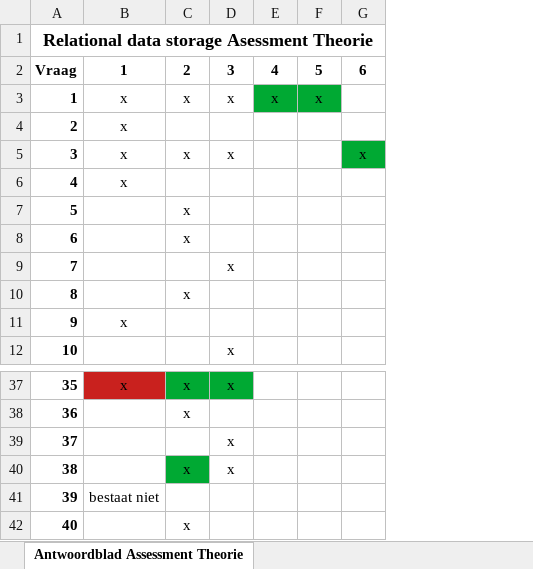
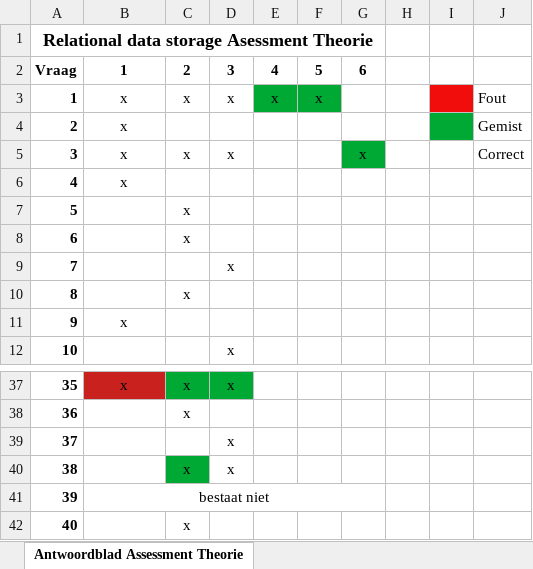
Before and after one commit to ReneKrewinkel/educom-data-science-1672652969, an Excel workbook: antwoordblad-assessment-theorie.xlsx, sheet Antwoordblad Assessment Theorie, drawn as a sheet; only a part is shown, gaps mark what is left out; values as stored, in another font and other column widths than the file's, no borders; the diff names each change by its address in the sheet, - before the commit and + after, or states it on an @@ line.

```diff
--- a/antwoordblad-assessment-theorie.xlsx (sheet Antwoordblad Assessment Theorie)
+++ b/antwoordblad-assessment-theorie.xlsx (sheet Antwoordblad Assessment Theorie)
+column H, empty
+column I, empty
+column J, rows 3-5: Fout | Gemist | Correct
+B41:G41 merged
```
Also changed, not shown: antwoordblad-assessment-praktijk.xlsx.
